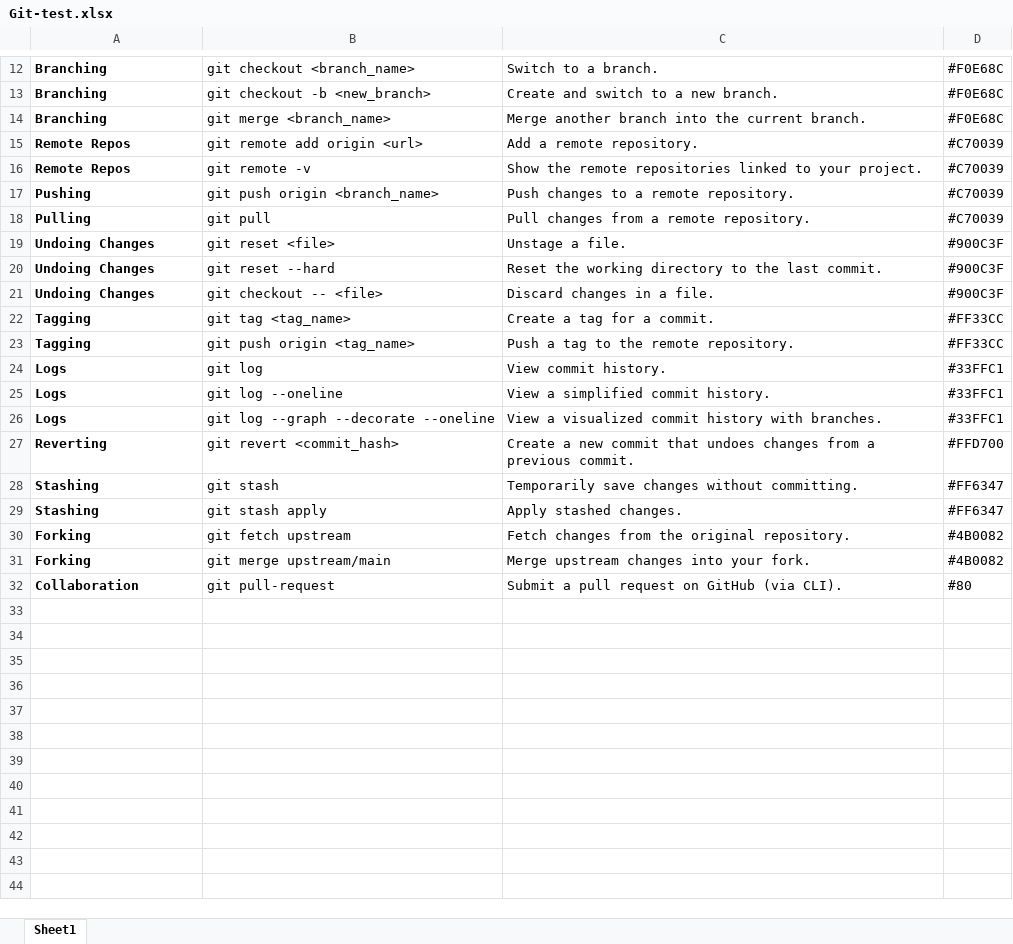
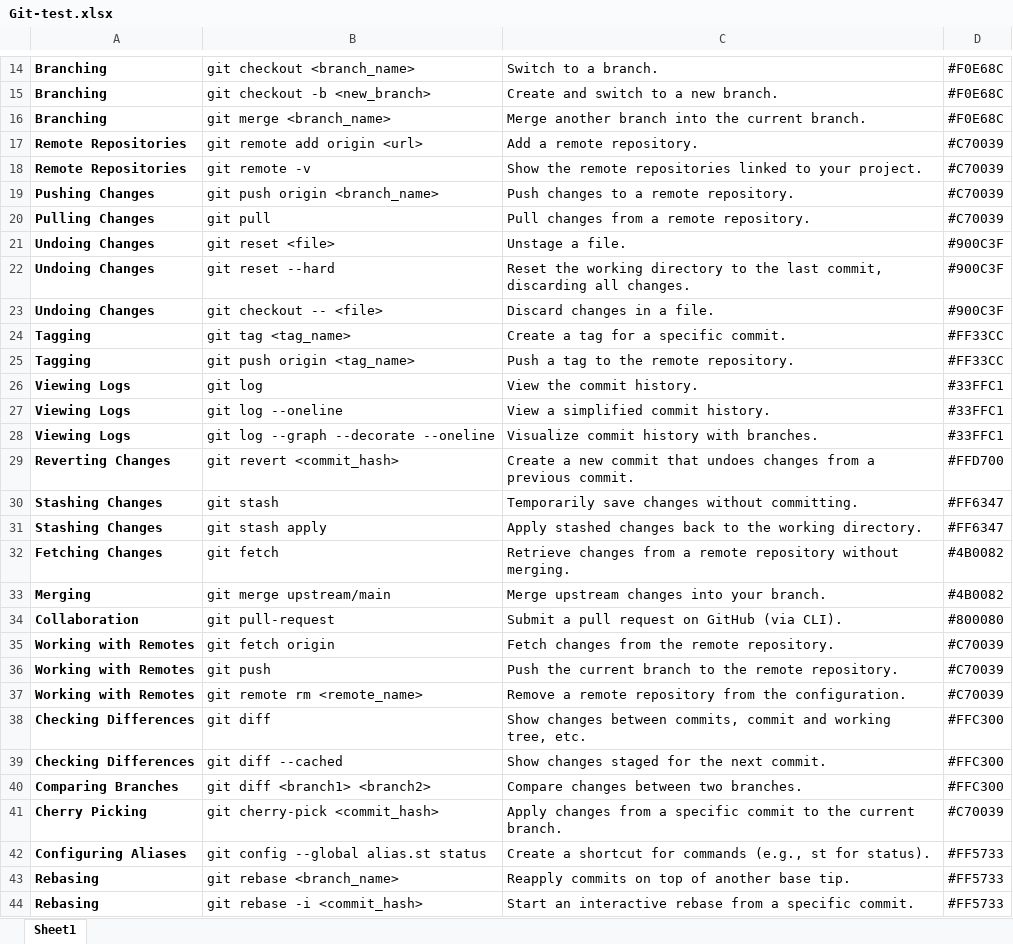
Before and after one commit to BadPharma/CheatSheet, an Excel workbook: test_sheets/Git-test.xlsx, sheet Sheet1, drawn as a sheet; only a part is shown, gaps mark what is left out; values as stored, in another font and other column widths than the file's, no borders; removed rows and columns are numbered as before the commit, all else as after; the diff covers the shown part only; the diff names each change by its address in the sheet, - before the commit and + after, or states it on an @@ line.

```diff
--- a/test_sheets/Git-test.xlsx (sheet Sheet1)
+++ b/test_sheets/Git-test.xlsx (sheet Sheet1)
-A17:A18: Remote Repos
+A17:A18: Remote Repositories
-A19: Pushing
+A19: Pushing Changes
-A20: Pulling
+A20: Pulling Changes
-C22: …the last commit.
+C22: …the last commit, discarding all changes.
-C24: Create a tag for a commit.
+C24: Create a tag for a specific commit.
-A26:A28: Logs
+A26:A28: Viewing Logs
-C26: View commit history.
+C26: View the commit history.
-C28: View a visualized commit history with branches.
+C28: Visualize commit history with branches.
-A29: Reverting
+A29: Reverting Changes
-A30:A31: Stashing
+A30:A31: Stashing Changes
-C31: Apply stashed changes.
+C31: Apply stashed changes back to the working directory.
-row 30: Forking | git fetch upstream | Fetch changes from the original repository. | #4B0082
+row 32: Fetching Changes | git fetch | Retrieve changes from a remote repository without merging. | #4B0082
-A33: Forking
+A33: Merging
-C33: Merge upstream changes into your fork.
+C33: Merge upstream changes into your branch.
-D34: #80
+D34: #800080
+row 35: Working with Remotes | git fetch origin | Fetch changes from the remote repository. | #C70039
+row 36: Working with Remotes | git push | Push the current branch to the remote repository. | #C70039
+row 37: Working with Remotes | git remote rm <remote_name> | Remove a remote repository from the configuration. | #C70039
+row 38: Checking Differences | git diff | Show changes between commits, commit and working tree, etc. | #FFC300
+row 39: Checking Differences | git diff --cached | Show changes staged for the next commit. | #FFC300
+row 40: Comparing Branches | git diff <branch1> <branch2> | Compare changes between two branches. | #FFC300
+row 41: Cherry Picking | git cherry-pick <commit_hash> | Apply changes from a specific commit to the current branch. | #C70039
+row 42: Configuring Aliases | git config --global alias.st status | Create a shortcut for commands (e.g., st for status). | #FF5733
+row 43: Rebasing | git rebase <branch_name> | Reapply commits on top of another base tip. | #FF5733
+row 44: Rebasing | git rebase -i <commit_hash> | Start an interactive rebase from a specific commit. | #FF5733
```
Also changed, not shown: 32 added rows and 11 edited cells elsewhere in this sheet, 3 other files.
